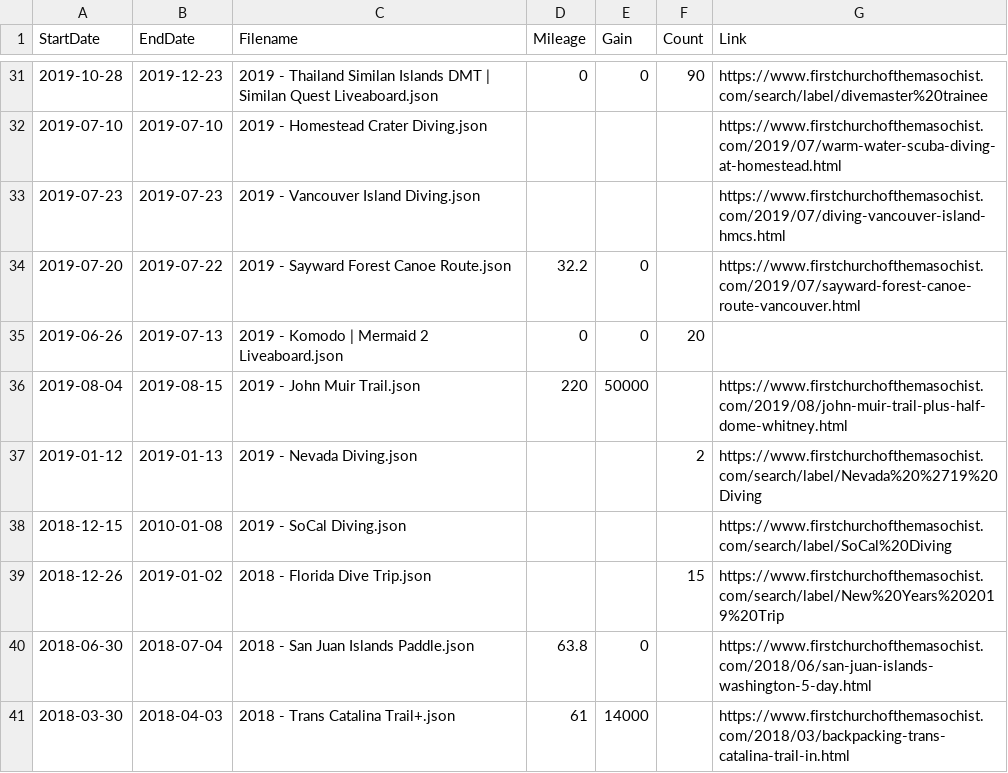
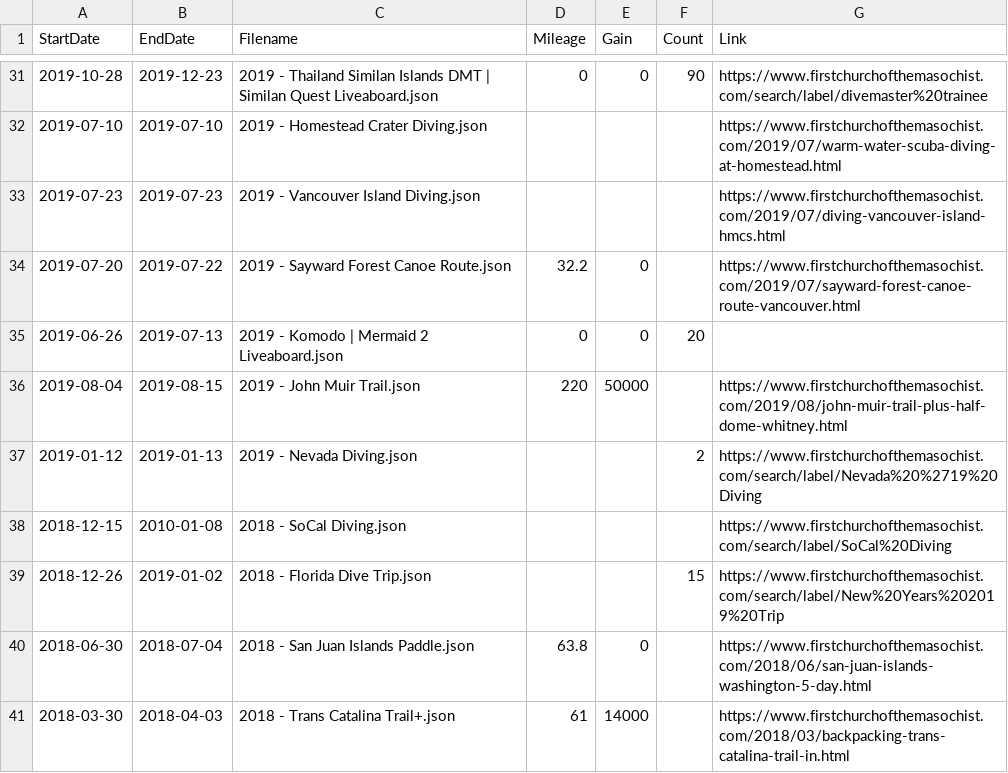
Before and after one commit to MattOnAMtn/MasochistAdventureMap, a CSV file: AdventureMapMetadata.csv, drawn as a sheet; only a part is shown, gaps mark what is left out.

Commit message:
Update AdventureMapMetadata.csv from Google Sheets - 2026-02-12T03:44:24.811Z

```diff
--- a/AdventureMapMetadata.csv
+++ b/AdventureMapMetadata.csv
@@ -37,3 +37,3 @@ StartDate,EndDate,Filename,Mileage,Gain,Count,Link
 2019-01-12,2019-01-13,2019 - Nevada Diving.json,,,2,https://www.firstchurchofthemasochist.com/search/label/Nevada%20%2719%20Diving
-2018-12-15,2010-01-08,2019 - SoCal Diving.json,,,,https://www.firstchurchofthemasochist.com/search/label/SoCal%20Diving
+2018-12-15,2010-01-08,2018 - SoCal Diving.json,,,,https://www.firstchurchofthemasochist.com/search/label/SoCal%20Diving
 2018-12-26,2019-01-02,2018 - Florida Dive Trip.json,,,15,https://www.firstchurchofthemasochist.com/search/label/New%20Years%202019%20Trip
```
